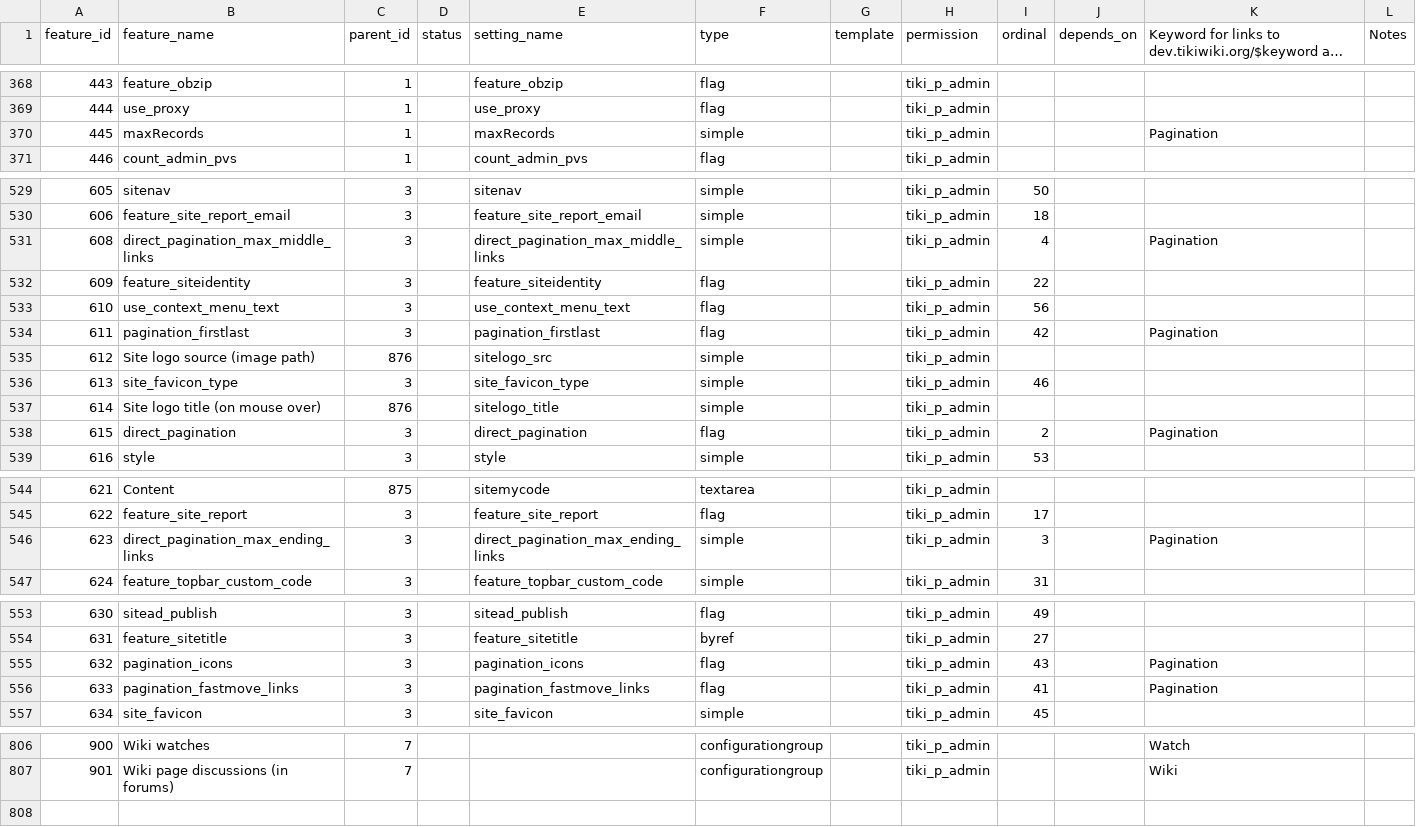
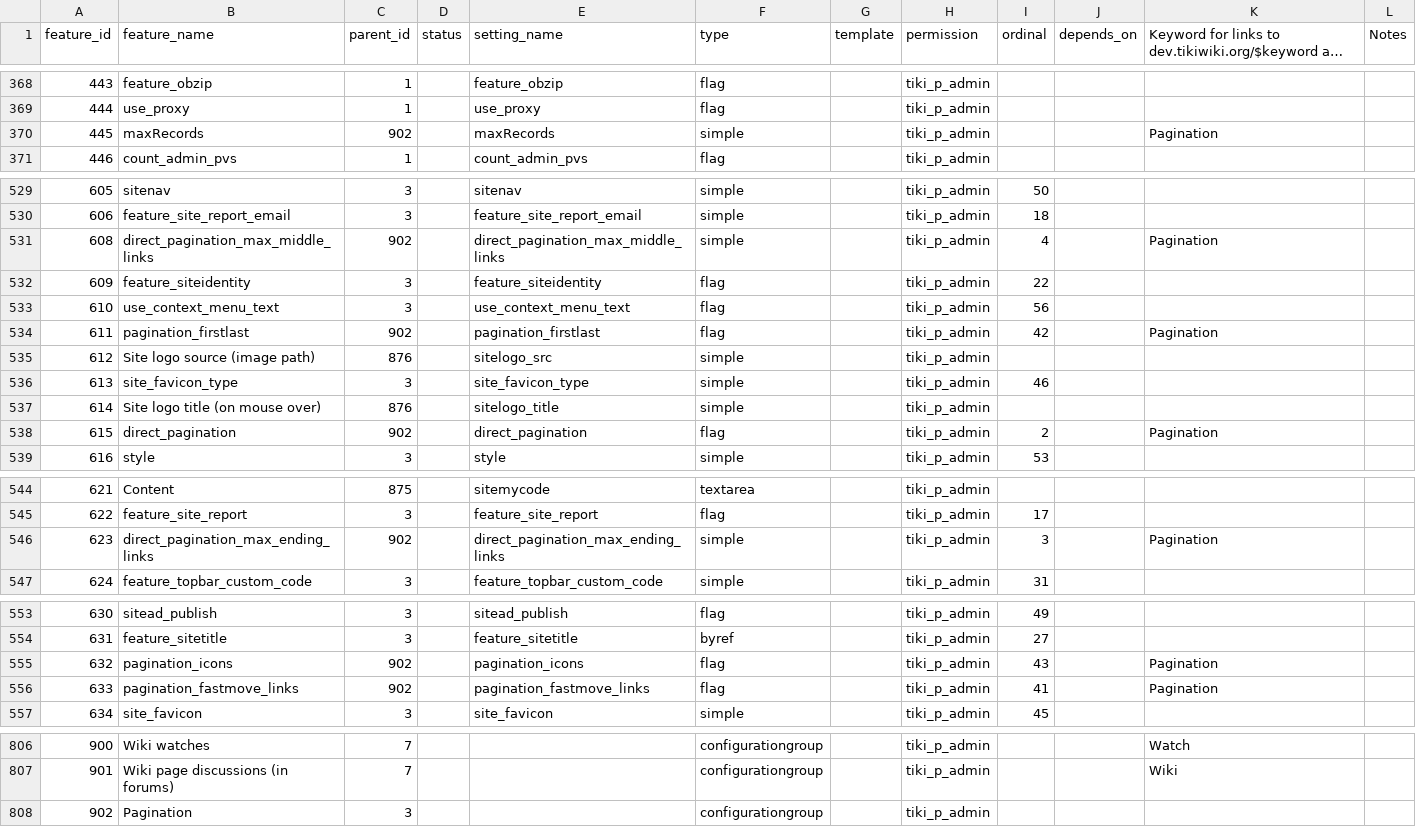
Before and after one commit to marclaporte/tiki, a CSV file: db/features.csv, drawn as a sheet; only a part is shown, gaps mark what is left out; long unchanged cells end in …; the diff covers the shown part only; the diff names each change by its address in the sheet, - before the commit and + after, or states it on an @@ line.

Commit message:
[FIX] new pagination section in tiki-magic.php
git-svn-id: file:///var/local/code.tiki.org/tikisvn/trunk@14309 b456876b-0849-0410-b77d-98878d47e9d5

```diff
--- a/db/features.csv
+++ b/db/features.csv
-C370 (parent_id): 1
+C370 (parent_id): 902
-C531 (parent_id): 3
+C531 (parent_id): 902
-C534 (parent_id): 3
+C534 (parent_id): 902
-C538 (parent_id): 3
+C538 (parent_id): 902
-C546 (parent_id): 3
+C546 (parent_id): 902
-C555:C556 (parent_id): 3
+C555:C556 (parent_id): 902
+row 808: 902 | Pagination | 3 |  |  | configurationgroup |  | tiki_p_admin
```
Also changed, not shown: 1 edited cell elsewhere in this file.
